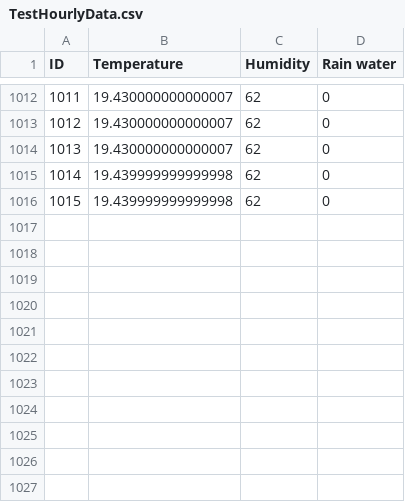
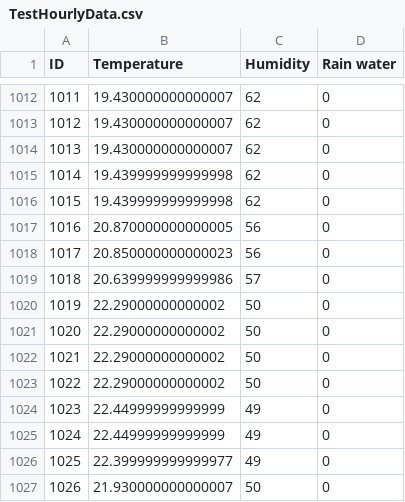
Before and after one commit to astronomyghost/WeatherStation, a CSV file: TestHourlyData.csv, drawn as a sheet; only a part is shown, gaps mark what is left out; the diff names each change by its address in the sheet, - before the commit and + after, or states it on an @@ line.

```diff
--- a/TestHourlyData.csv
+++ b/TestHourlyData.csv
+row 1017: 1016 | 20.870000000000005 | 56 | 0
+row 1018: 1017 | 20.850000000000023 | 56 | 0
+row 1019: 1018 | 20.639999999999986 | 57 | 0
+row 1020: 1019 | 22.29000000000002 | 50 | 0
+row 1021: 1020 | 22.29000000000002 | 50 | 0
+row 1022: 1021 | 22.29000000000002 | 50 | 0
+row 1023: 1022 | 22.29000000000002 | 50 | 0
+row 1024: 1023 | 22.44999999999999 | 49 | 0
+row 1025: 1024 | 22.44999999999999 | 49 | 0
+row 1026: 1025 | 22.399999999999977 | 49 | 0
+row 1027: 1026 | 21.930000000000007 | 50 | 0
```
Also changed, not shown: 5 other files.
